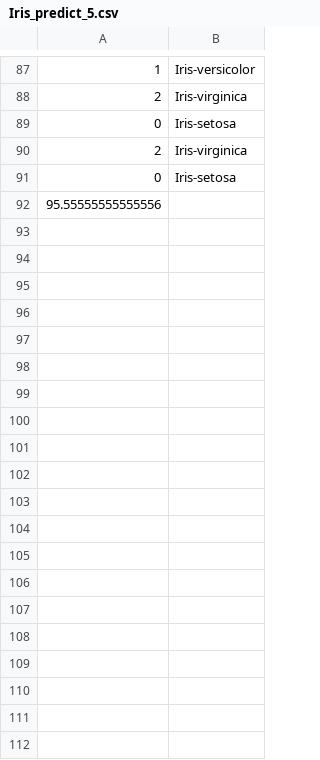
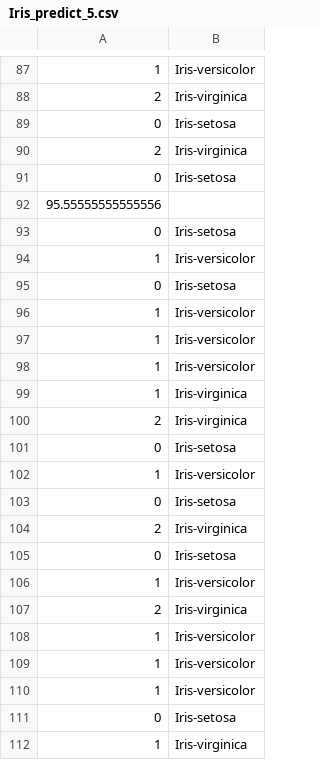
Before and after one commit to tanmay007thor/Random_Forest, a CSV file: Iris_predict_5.csv, drawn as a sheet; only a part is shown, gaps mark what is left out; the diff covers the shown part only; the diff names each change by its address in the sheet, - before the commit and + after, or states it on an @@ line.

```diff
--- a/Iris_predict_5.csv
+++ b/Iris_predict_5.csv
+row 93: 0 | Iris-setosa
+row 94: 1 | Iris-versicolor
+row 95: 0 | Iris-setosa
+row 96: 1 | Iris-versicolor
+row 97: 1 | Iris-versicolor
+row 98: 1 | Iris-versicolor
+row 99: 1 | Iris-virginica
+row 100: 2 | Iris-virginica
+row 101: 0 | Iris-setosa
+row 102: 1 | Iris-versicolor
+row 103: 0 | Iris-setosa
+row 104: 2 | Iris-virginica
+row 105: 0 | Iris-setosa
+row 106: 1 | Iris-versicolor
+row 107: 2 | Iris-virginica
+row 108: 1 | Iris-versicolor
+row 109: 1 | Iris-versicolor
+row 110: 1 | Iris-versicolor
+row 111: 0 | Iris-setosa
+row 112: 1 | Iris-virginica
```
Also changed, not shown: 72 added rows elsewhere in this file, Iris_predict_1.csv, Iris_predict_2.csv, 5 other files.
